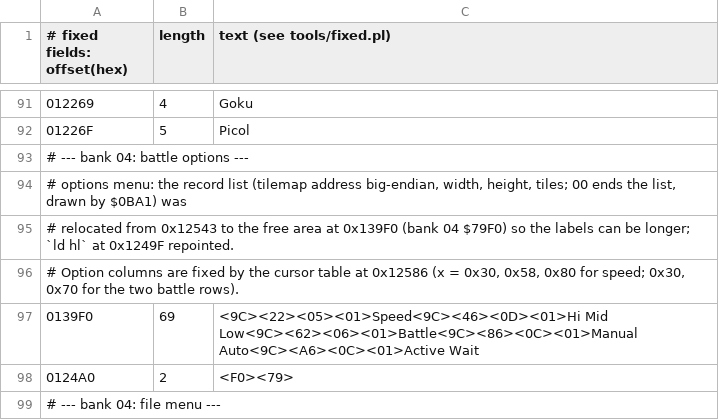
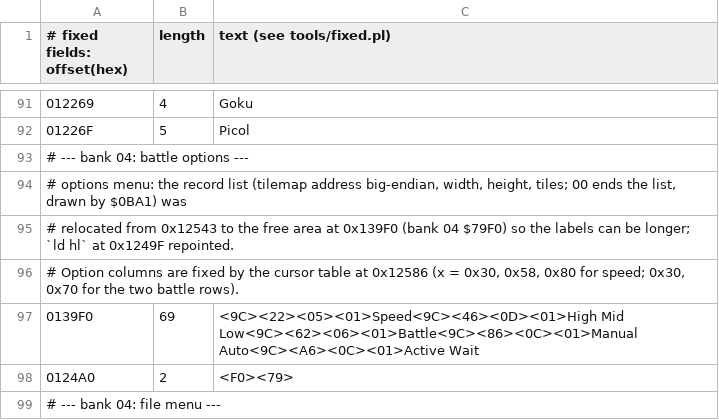
Before and after one commit to thiagotsda/dbz-geki-gb, a TSV file: translation/fixed.tsv, drawn as a sheet; only a part is shown, gaps mark what is left out.

Commit message:
Options menu: High instead of Hi

```diff
--- a/translation/fixed.tsv
+++ b/translation/fixed.tsv
@@ -96,3 +96,3 @@
 # Option columns are fixed by the cursor table at 0x12586 (x = 0x30, 0x58, 0x80 for speed; 0x30, 0x70 for the two battle rows).
-0139F0	69	<9C><22><05><01>Speed<9C><46><0D><01>Hi   Mid  Low<9C><62><06><01>Battle<9C><86><0C><01>Manual  Auto<9C><A6><0C><01>Active  Wait
+0139F0	69	<9C><22><05><01>Speed<9C><46><0D><01>High Mid  Low<9C><62><06><01>Battle<9C><86><0C><01>Manual  Auto<9C><A6><0C><01>Active  Wait
 0124A0	2	<F0><79>
```
